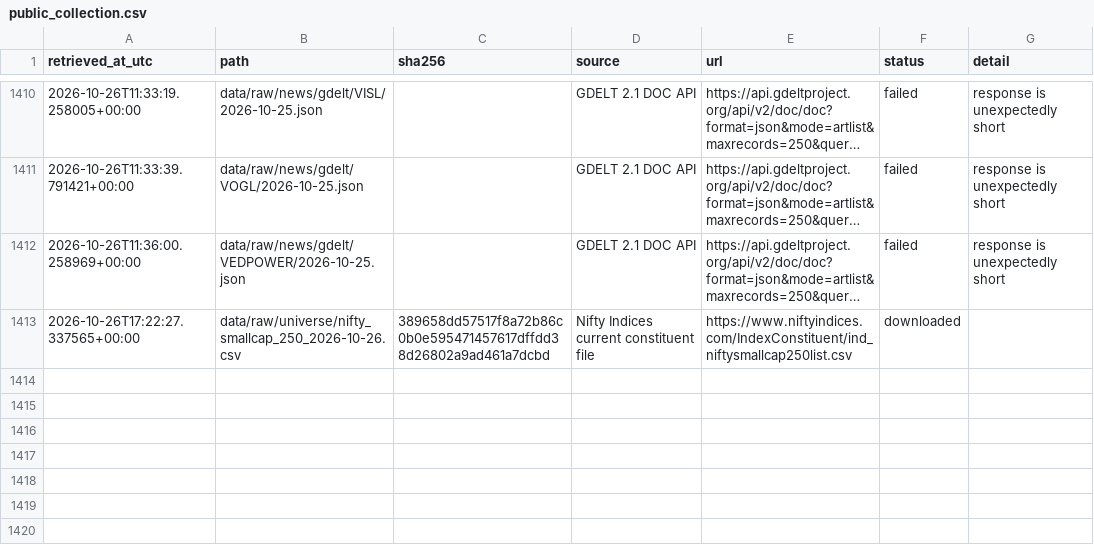
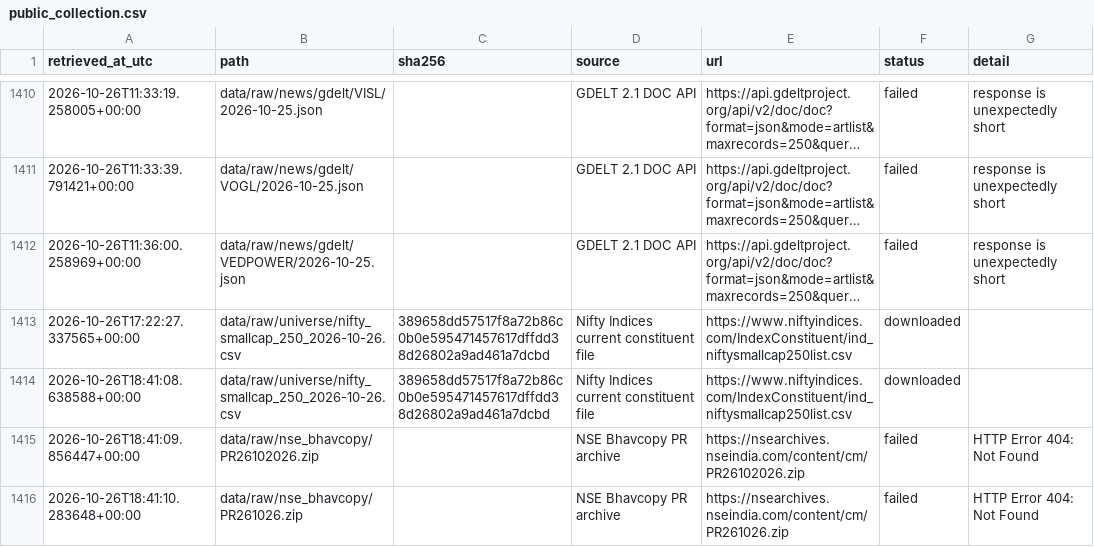
Before and after one commit to SamG1123/stock-prediction, a CSV file: data/manifests/public_collection.csv, drawn as a sheet; only a part is shown, gaps mark what is left out; long unchanged cells end in …; the diff names each change by its address in the sheet, - before the commit and + after, or states it on an @@ line.

```diff
--- a/data/manifests/public_collection.csv
+++ b/data/manifests/public_collection.csv
+row 1414: 2026-10-26T18:41:08.638588+00:00 | data/raw/universe/nifty_smallcap_250_2026-10-26.csv | 389658dd57517f8a72b86c0b0e595471457617dffdd38d26802a9ad461a7dcbd | Nifty Indices current constituent file | https://www.niftyindices.com/IndexConstituent/ind_niftysmallcap250list.csv | downloaded
+row 1415: 2026-10-26T18:41:09.856447+00:00 | data/raw/nse_bhavcopy/PR26102026.zip |  | NSE Bhavcopy PR archive | https://nsearchives.nseindia.com/content/cm/PR26102026.zip | failed | HTTP Error 404: Not Found
+row 1416: 2026-10-26T18:41:10.283648+00:00 | data/raw/nse_bhavcopy/PR261026.zip |  | NSE Bhavcopy PR archive | https://nsearchives.nseindia.com/content/cm/PR261026.zip | failed | HTTP Error 404: Not Found
```
